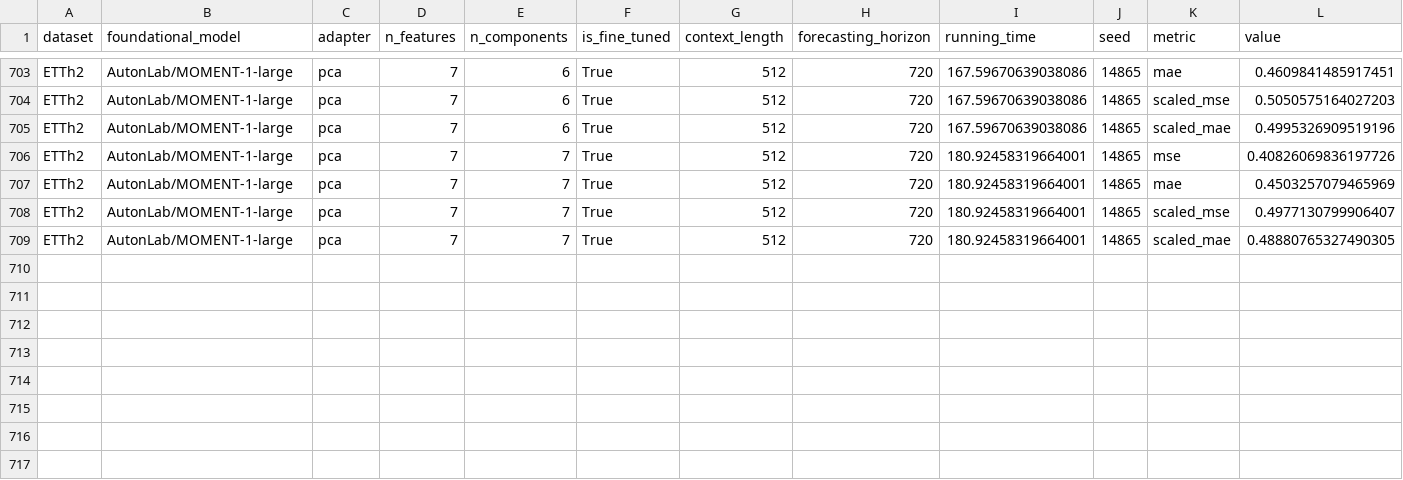
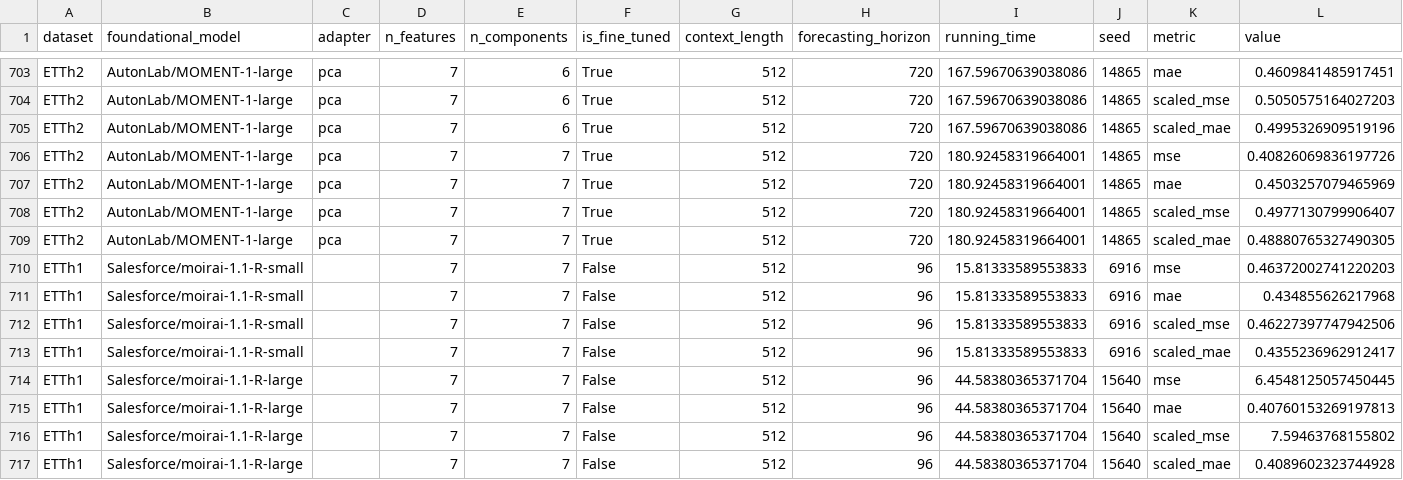
Before and after one commit to abenechehab/AdaPTS, a CSV file: results/data.csv, drawn as a sheet; only a part is shown, gaps mark what is left out.

Commit message:
🚧 new moirai results

```diff
--- a/results/data.csv
+++ b/results/data.csv
@@ -709 +709,9 @@ ETTh2,AutonLab/MOMENT-1-large,pca,7,7,True,512,720,180.92458319664001,14865,scal
 ETTh2,AutonLab/MOMENT-1-large,pca,7,7,True,512,720,180.92458319664001,14865,scaled_mae,0.48880765327490305
+ETTh1,Salesforce/moirai-1.1-R-small,,7,7,False,512,96,15.81333589553833,6916,mse,0.46372002741220203
+ETTh1,Salesforce/moirai-1.1-R-small,,7,7,False,512,96,15.81333589553833,6916,mae,0.434855626217968
+ETTh1,Salesforce/moirai-1.1-R-small,,7,7,False,512,96,15.81333589553833,6916,scaled_mse,0.46227397747942506
+ETTh1,Salesforce/moirai-1.1-R-small,,7,7,False,512,96,15.81333589553833,6916,scaled_mae,0.4355236962912417
+ETTh1,Salesforce/moirai-1.1-R-large,,7,7,False,512,96,44.58380365371704,15640,mse,6.4548125057450445
+ETTh1,Salesforce/moirai-1.1-R-large,,7,7,False,512,96,44.58380365371704,15640,mae,0.40760153269197813
+ETTh1,Salesforce/moirai-1.1-R-large,,7,7,False,512,96,44.58380365371704,15640,scaled_mse,7.59463768155802
+ETTh1,Salesforce/moirai-1.1-R-large,,7,7,False,512,96,44.58380365371704,15640,scaled_mae,0.4089602323744928
```
